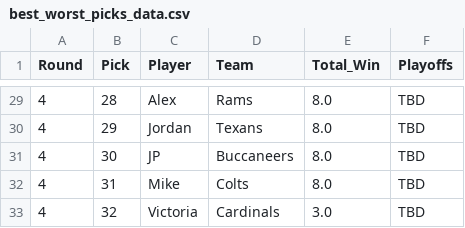
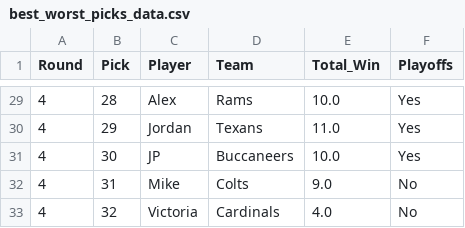
Before and after one commit to jp-wright/picks_pool_streamlit, a CSV file: data/output/email_tables/best_worst_picks_data.csv, drawn as a sheet; only a part is shown, gaps mark what is left out; the diff covers the shown part only.

```diff
--- a/data/output/email_tables/best_worst_picks_data.csv
+++ b/data/output/email_tables/best_worst_picks_data.csv
@@ -29,5 +29,5 @@ Round,Pick,Player,Team,Total_Win,Playoffs
-4,28,Alex,Rams,8.0,TBD
-4,29,Jordan,Texans,8.0,TBD
-4,30,JP,Buccaneers,8.0,TBD
-4,31,Mike,Colts,8.0,TBD
-4,32,Victoria,Cardinals,3.0,TBD
+4,28,Alex,Rams,10.0,Yes
+4,29,Jordan,Texans,11.0,Yes
+4,30,JP,Buccaneers,10.0,Yes
+4,31,Mike,Colts,9.0,No
+4,32,Victoria,Cardinals,4.0,No
```
Also changed, not shown: 46 edited cells elsewhere in this file, data/output/email_tables/career_data.csv, data/output/email_tables/champ_data.csv, 10 other files.
